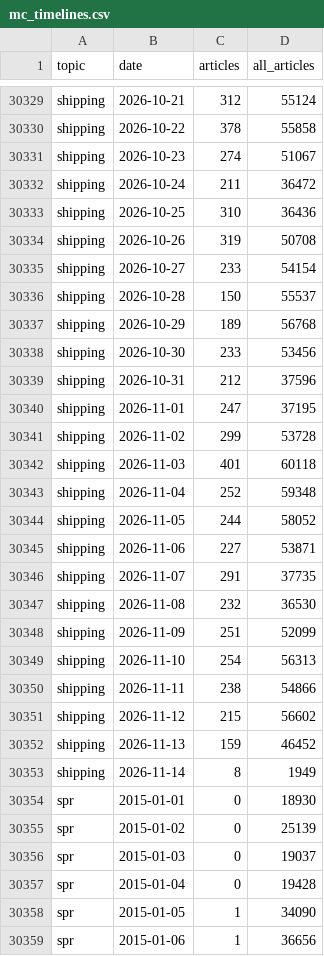
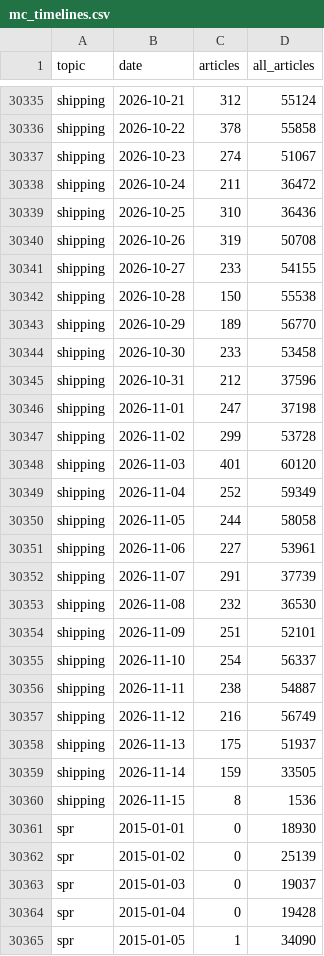
Before and after one commit to lukehamiltn/oil-tracker, a CSV file: news_data/mc_timelines.csv, drawn as a sheet; only a part is shown, gaps mark what is left out; the shorter side is filled out with more unchanged rows; the diff covers the shown part only.

```diff
--- a/news_data/mc_timelines.csv
+++ b/news_data/mc_timelines.csv
@@ -30334,21 +30340,22 @@ shipping,2026-10-25,310,36436
 shipping,2026-10-26,319,50708
-shipping,2026-10-27,233,54154
-shipping,2026-10-28,150,55537
-shipping,2026-10-29,189,56768
-shipping,2026-10-30,233,53456
+shipping,2026-10-27,233,54155
+shipping,2026-10-28,150,55538
+shipping,2026-10-29,189,56770
+shipping,2026-10-30,233,53458
 shipping,2026-10-31,212,37596
-shipping,2026-11-01,247,37195
+shipping,2026-11-01,247,37198
 shipping,2026-11-02,299,53728
-shipping,2026-11-03,401,60118
-shipping,2026-11-04,252,59348
-shipping,2026-11-05,244,58052
-shipping,2026-11-06,227,53871
-shipping,2026-11-07,291,37735
+shipping,2026-11-03,401,60120
+shipping,2026-11-04,252,59349
+shipping,2026-11-05,244,58058
+shipping,2026-11-06,227,53961
+shipping,2026-11-07,291,37739
 shipping,2026-11-08,232,36530
-shipping,2026-11-09,251,52099
-shipping,2026-11-10,254,56313
-shipping,2026-11-11,238,54866
-shipping,2026-11-12,215,56602
-shipping,2026-11-13,159,46452
-shipping,2026-11-14,8,1949
+shipping,2026-11-09,251,52101
+shipping,2026-11-10,254,56337
+shipping,2026-11-11,238,54887
+shipping,2026-11-12,216,56749
+shipping,2026-11-13,175,51937
+shipping,2026-11-14,159,33505
+shipping,2026-11-15,8,1536
 spr,2015-01-01,0,18930
```
Also changed, not shown: 7 added rows and 122 edited cells elsewhere in this file, news_data/feeds/2026-11.csv, news_data/mc_storylines.csv.
